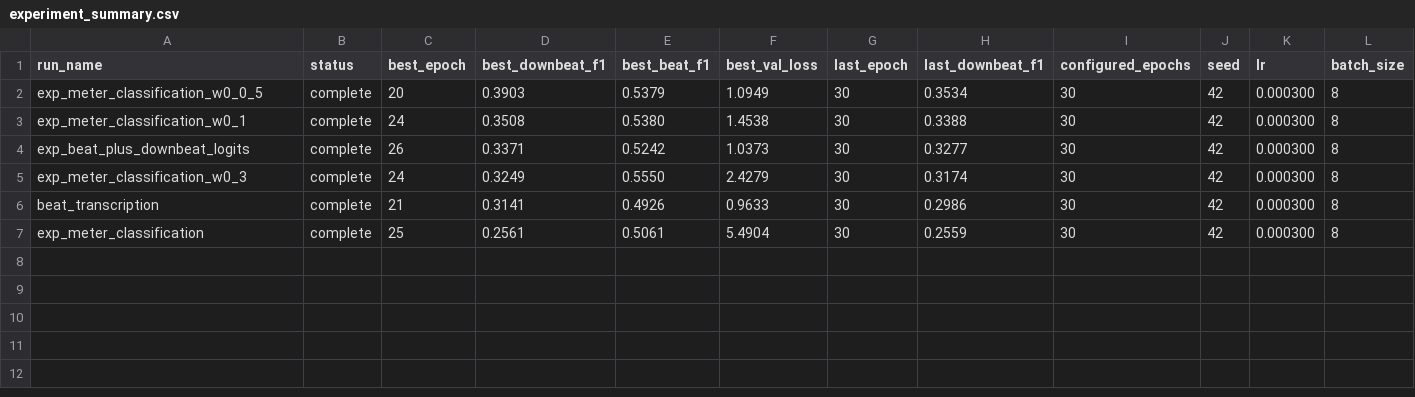
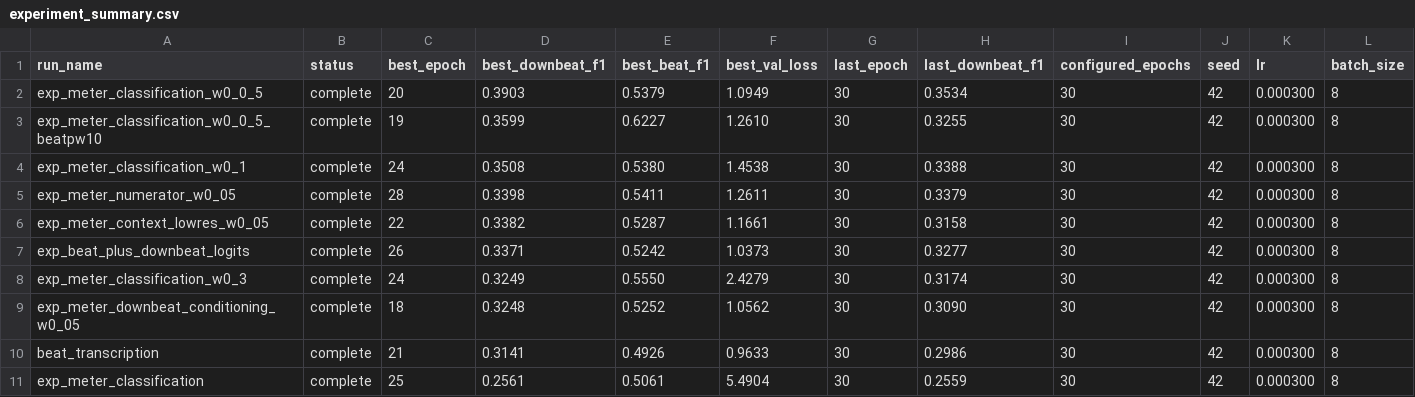
Before and after one commit to anime-song/BeatTracker, a CSV file: reports/experiment_summary.csv, drawn as a sheet; only a part is shown; rows hold the shown columns only; the diff names each change by its address in the sheet, - before the commit and + after, or states it on an @@ line.

```diff
--- a/reports/experiment_summary.csv
+++ b/reports/experiment_summary.csv
+row 3: exp_meter_classification_w0_0_5_beatpw10 | complete | 19 | 0.3599 | 0.6227 | 1.2610 | 30 | 0.3255 | 30 | 42 | 0.000300 | 8
+row 5: exp_meter_numerator_w0_05 | complete | 28 | 0.3398 | 0.5411 | 1.2611 | 30 | 0.3379 | 30 | 42 | 0.000300 | 8
+row 6: exp_meter_context_lowres_w0_05 | complete | 22 | 0.3382 | 0.5287 | 1.1661 | 30 | 0.3158 | 30 | 42 | 0.000300 | 8
+row 9: exp_meter_downbeat_conditioning_w0_05 | complete | 18 | 0.3248 | 0.5252 | 1.0562 | 30 | 0.3090 | 30 | 42 | 0.000300 | 8
```
Also changed, not shown: 1 other file.
